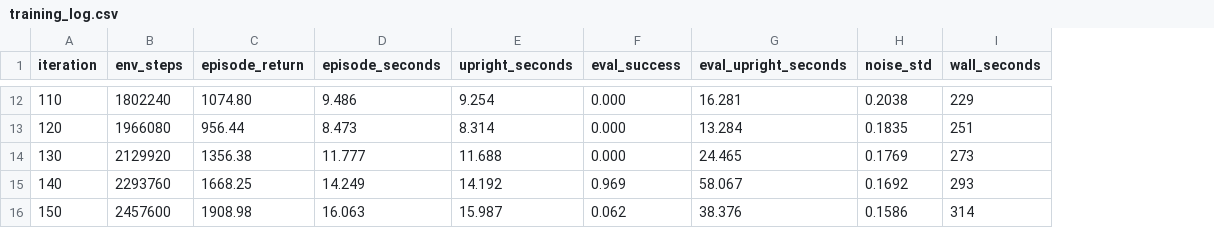
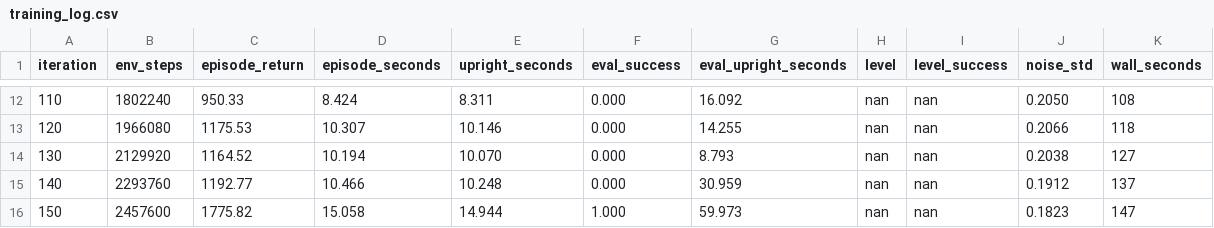
Before and after one commit to mostafa-alq/double_pendulum, a CSV file: outputs/balance/training_log.csv, drawn as a sheet; only a part is shown, gaps mark what is left out; addresses are those after the commit; the diff covers the shown part only; the diff names each change by its address in the sheet, - before the commit and + after, or states it on an @@ line.

```diff
--- a/outputs/balance/training_log.csv
+++ b/outputs/balance/training_log.csv
+column H (level), rows 12-16: all nan
+column I (level_success), rows 12-16: all nan
-C12 (episode_return): 1074.80
+C12 (episode_return): 950.33
-D12 (episode_seconds): 9.486
+D12 (episode_seconds): 8.424
-E12 (upright_seconds): 9.254
+E12 (upright_seconds): 8.311
-G12 (eval_upright_seconds): 16.281
+G12 (eval_upright_seconds): 16.092
-J12 (noise_std): 0.2038
+J12 (noise_std): 0.2050
-K12 (wall_seconds): 229
+K12 (wall_seconds): 108
-C13 (episode_return): 956.44
+C13 (episode_return): 1175.53
-D13 (episode_seconds): 8.473
+D13 (episode_seconds): 10.307
-E13 (upright_seconds): 8.314
+E13 (upright_seconds): 10.146
-G13 (eval_upright_seconds): 13.284
+G13 (eval_upright_seconds): 14.255
-J13 (noise_std): 0.1835
+J13 (noise_std): 0.2066
-K13 (wall_seconds): 251
+K13 (wall_seconds): 118
-C14 (episode_return): 1356.38
+C14 (episode_return): 1164.52
-D14 (episode_seconds): 11.777
+D14 (episode_seconds): 10.194
-E14 (upright_seconds): 11.688
+E14 (upright_seconds): 10.070
-G14 (eval_upright_seconds): 24.465
+G14 (eval_upright_seconds): 8.793
-J14 (noise_std): 0.1769
+J14 (noise_std): 0.2038
-K14 (wall_seconds): 273
+K14 (wall_seconds): 127
-C15 (episode_return): 1668.25
+C15 (episode_return): 1192.77
-D15 (episode_seconds): 14.249
+D15 (episode_seconds): 10.466
-E15 (upright_seconds): 14.192
+E15 (upright_seconds): 10.248
-F15 (eval_success): 0.969
+F15 (eval_success): 0.000
-G15 (eval_upright_seconds): 58.067
+G15 (eval_upright_seconds): 30.959
-J15 (noise_std): 0.1692
+J15 (noise_std): 0.1912
-K15 (wall_seconds): 293
+K15 (wall_seconds): 137
-C16 (episode_return): 1908.98
+C16 (episode_return): 1775.82
-D16 (episode_seconds): 16.063
+D16 (episode_seconds): 15.058
-E16 (upright_seconds): 15.987
+E16 (upright_seconds): 14.944
-F16 (eval_success): 0.062
+F16 (eval_success): 1.000
-G16 (eval_upright_seconds): 38.376
+G16 (eval_upright_seconds): 59.973
-J16 (noise_std): 0.1586
+J16 (noise_std): 0.1823
-K16 (wall_seconds): 314
+K16 (wall_seconds): 147
```
Also changed, not shown: 158 edited cells elsewhere in this file, 25 other files.
